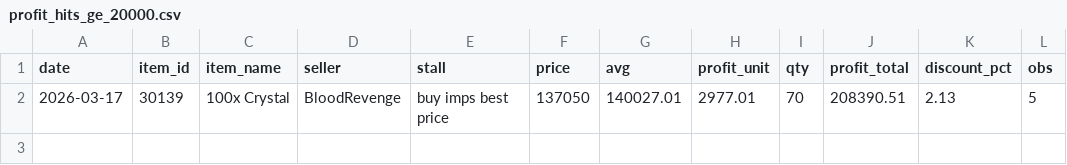
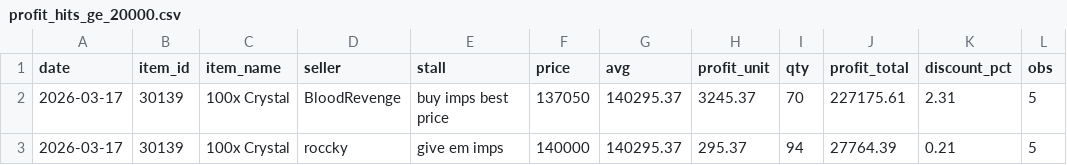
Before and after one commit to Bunencio/moon-discounts, a CSV file: docs/profit_hits_ge_20000.csv, drawn as a sheet.

```diff
--- a/docs/profit_hits_ge_20000.csv
+++ b/docs/profit_hits_ge_20000.csv
@@ -1,2 +1,3 @@
 date,item_id,item_name,seller,stall,price,avg,profit_unit,qty,profit_total,discount_pct,obs
-2026-03-17,30139,100x Crystal,BloodRevenge,buy imps best price,137050,140027.01,2977.01,70,208390.51,2.13,5
+2026-03-17,30139,100x Crystal,BloodRevenge,buy imps best price,137050,140295.37,3245.37,70,227175.61,2.31,5
+2026-03-17,30139,100x Crystal,roccky,give em imps,140000,140295.37,295.37,94,27764.39,0.21,5
```
